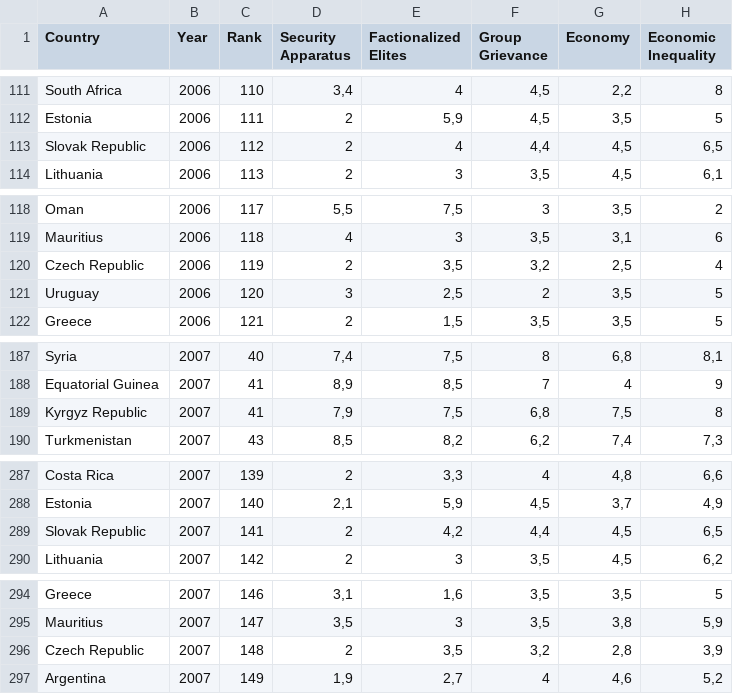
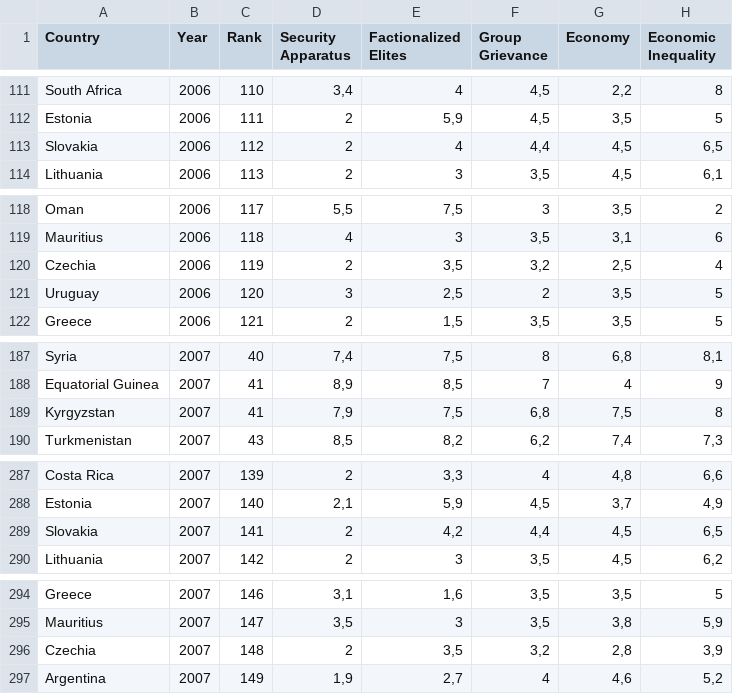
Before and after one commit to BanBord/fsi_vis, a CSV file: data/FSI_Data_2006_2023.csv, drawn as a sheet; only a part is shown, gaps mark what is left out; the diff covers the shown part only; the diff names each change by its address in the sheet, - before the commit and + after, or states it on an @@ line.

```diff
--- a/data/FSI_Data_2006_2023.csv
+++ b/data/FSI_Data_2006_2023.csv
-A113 (Country): Slovak Republic
+A113 (Country): Slovakia
-A120 (Country): Czech Republic
+A120 (Country): Czechia
-A189 (Country): Kyrgyz Republic
+A189 (Country): Kyrgyzstan
-A289 (Country): Slovak Republic
+A289 (Country): Slovakia
-A296 (Country): Czech Republic
+A296 (Country): Czechia
```
Also changed, not shown: 43 edited cells elsewhere in this file, data/all.csv, data/continents.csv, 11 other files.
